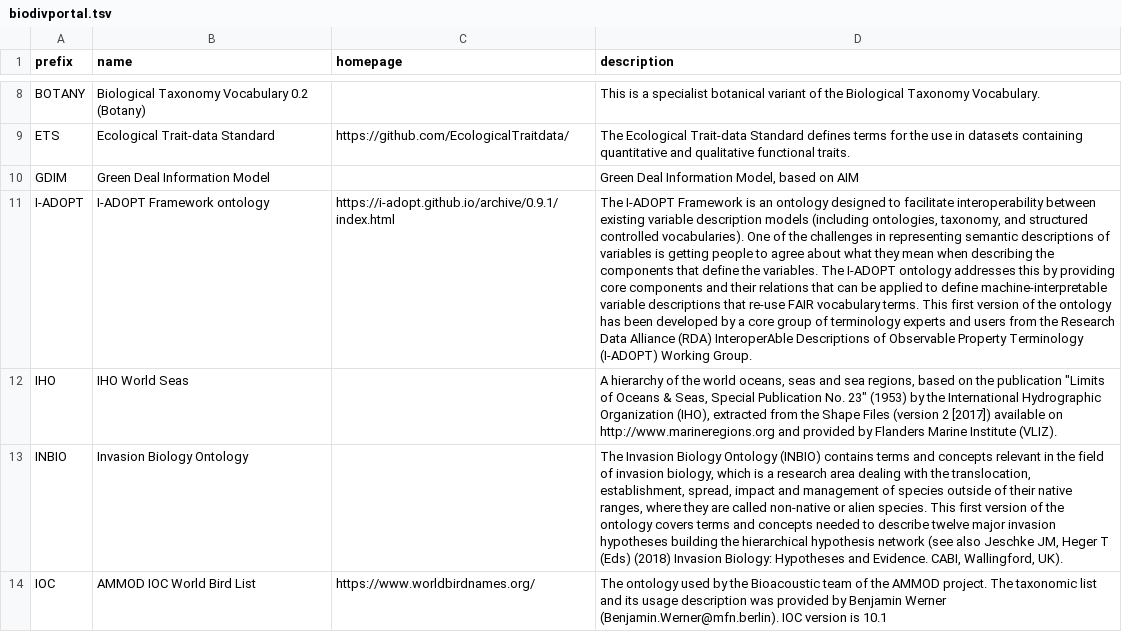
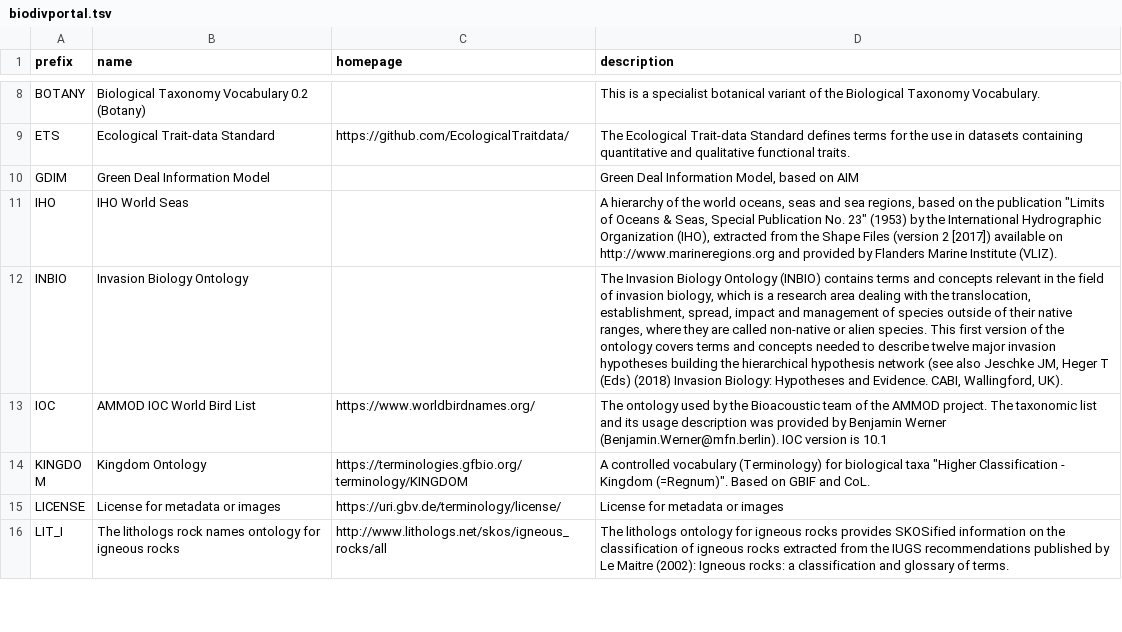
Before and after one commit to biopragmatics/bioregistry, a TSV file: exports/alignment/biodivportal.tsv, drawn as a sheet; only a part is shown, gaps mark what is left out; the shorter side is filled out with more unchanged rows; the diff covers the shown part only; the diff names each change by its address in the sheet, - before the commit and + after, or states it on an @@ line.

```diff
--- a/exports/alignment/biodivportal.tsv
+++ b/exports/alignment/biodivportal.tsv
-row 11: I-ADOPT | I-ADOPT Framework ontology | https://i-adopt.github.io/archive/0.9.1/index.html | The I-ADOPT Framework is an ontology designed to facilitate interoperability between existing variable description models (including ontologies, taxonomy, and structured controlled vocabularies). One of the challenges in representing semantic descriptions of variables is getting people to agree about what they mean when describing the components that define the variables. The I-ADOPT ontology addresses this by providing core components and their relations that can be applied to define machine-interpretable variable descriptions that re-use FAIR vocabulary terms. This first version of the ontology has been developed by a core group of terminology experts and users from the Research Data Alliance (RDA) InteroperAble Descriptions of Observable Property Terminology (I-ADOPT) Working Group.
```
Also changed, not shown: 3 removed rows elsewhere in this file, 1 other file.
